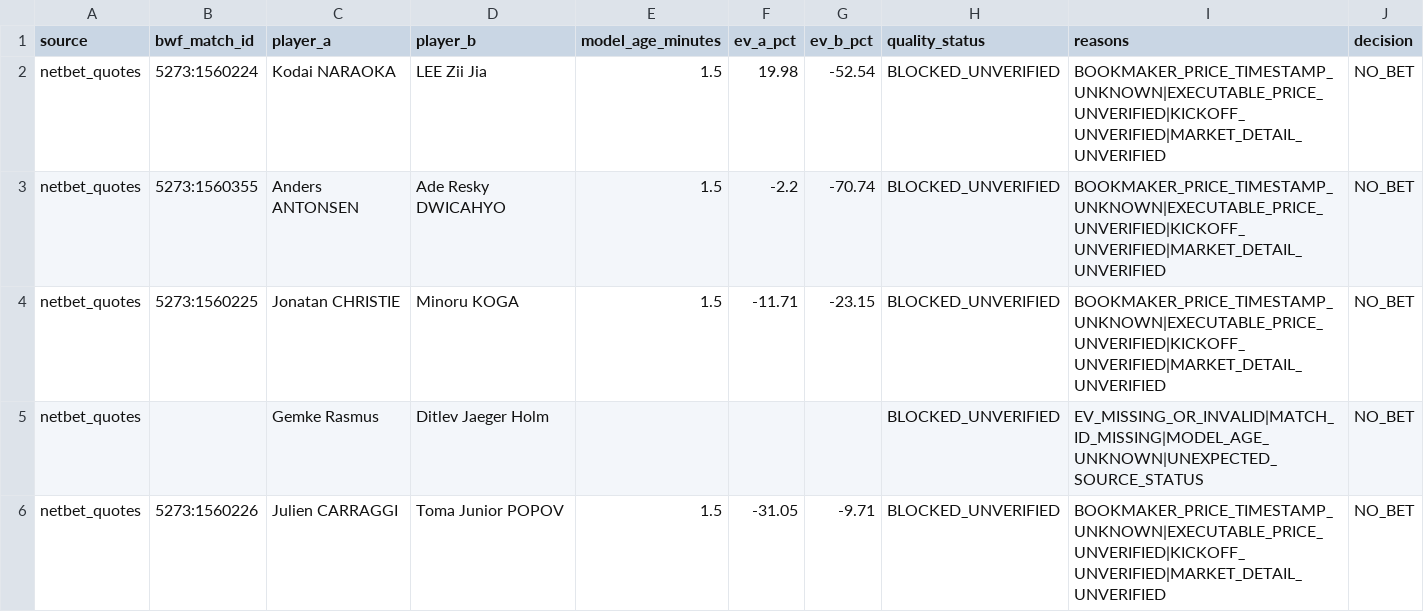
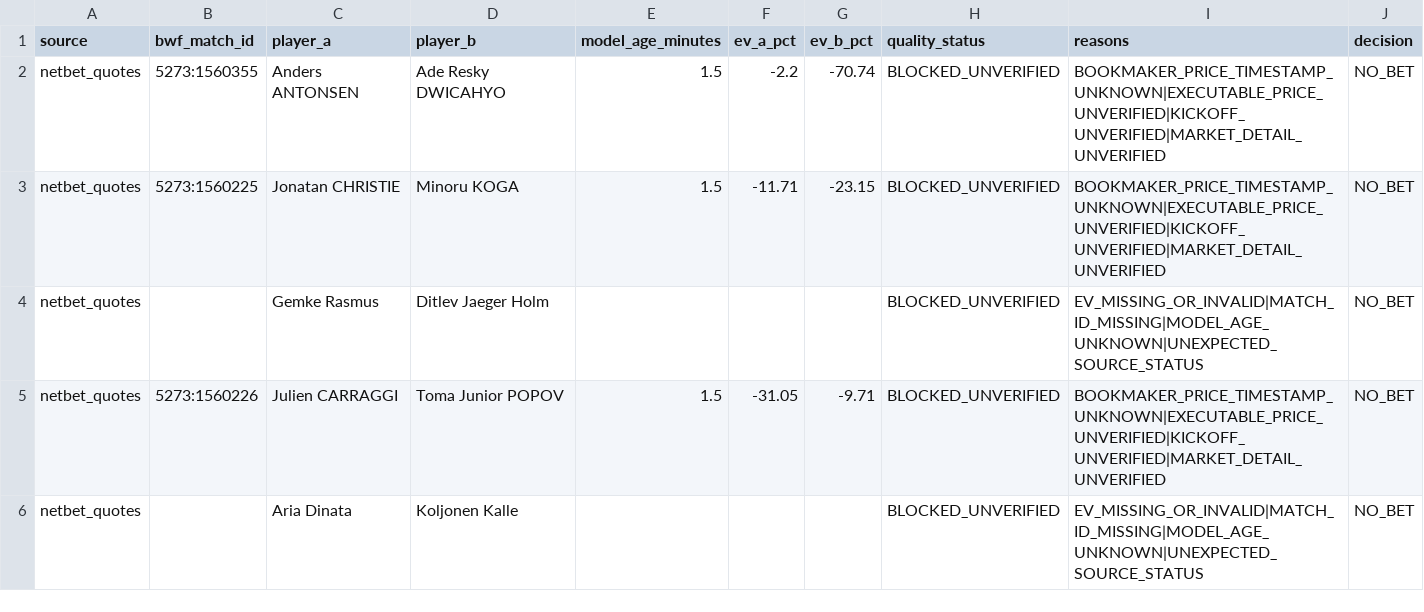
Before and after one commit to berangerbeato-cmd/badminton-lab, a CSV file: data/odds_shadow/quality_gate/latest.csv, drawn as a sheet; only a part is shown; the shorter side is filled out with more unchanged rows.

```diff
--- a/data/odds_shadow/quality_gate/latest.csv
+++ b/data/odds_shadow/quality_gate/latest.csv
@@ -1,3 +1,2 @@
 source,bwf_match_id,player_a,player_b,model_age_minutes,ev_a_pct,ev_b_pct,quality_status,reasons,decision
-netbet_quotes,5273:1560224,Kodai NARAOKA,LEE Zii Jia,1.5,19.98,-52.54,BLOCKED_UNVERIFIED,BOOKMAKER_PRICE_TIMESTAMP_UNKNOWN|EXECUTABLE_PRICE_UNVERIFIED|KICKOFF_UNVERIFIED|MARKET_DETAIL_UNVERIFIED,NO_BET
 netbet_quotes,5273:1560355,Anders ANTONSEN,Ade Resky DWICAHYO,1.5,-2.2,-70.74,BLOCKED_UNVERIFIED,BOOKMAKER_PRICE_TIMESTAMP_UNKNOWN|EXECUTABLE_PRICE_UNVERIFIED|KICKOFF_UNVERIFIED|MARKET_DETAIL_UNVERIFIED,NO_BET
```
Also changed, not shown: data/model_v3_2_live/upcoming_latest.csv, 49 other files.
